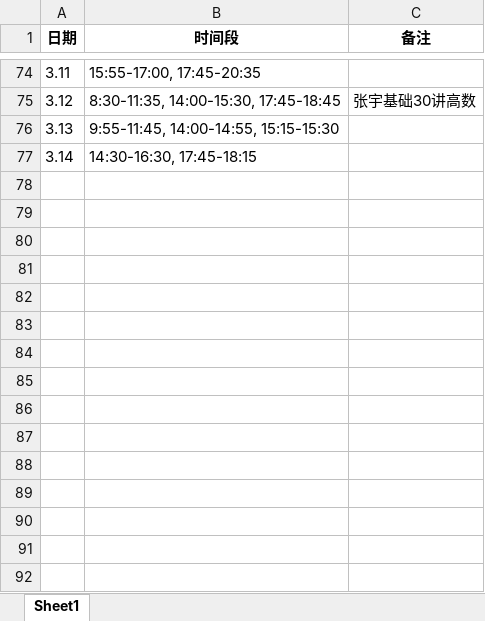
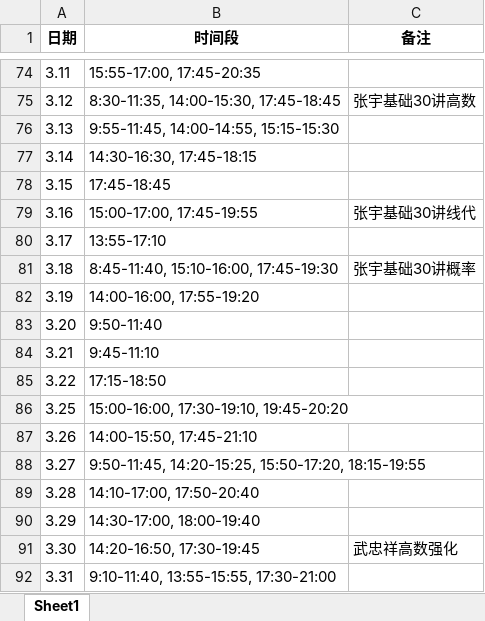
Before and after one commit to virtualxiaoman/kaoyan, an Excel workbook: data/xlsx/学习时长-数学2025.xlsx, sheet Sheet1, drawn as a sheet; only a part is shown, gaps mark what is left out; values as stored, in another font and other column widths than the file's, no borders; the diff names each change by its address in the sheet, - before the commit and + after, or states it on an @@ line.

```diff
--- a/data/xlsx/学习时长-数学2025.xlsx (sheet Sheet1)
+++ b/data/xlsx/学习时长-数学2025.xlsx (sheet Sheet1)
+row 78: 3.15 | 17:45-18:45
+row 79: 3.16 | 15:00-17:00, 17:45-19:55 | 张宇基础30讲线代
+row 80: 3.17 | 13:55-17:10
+row 81: 3.18 | 8:45-11:40, 15:10-16:00, 17:45-19:30 | 张宇基础30讲概率
+row 82: 3.19 | 14:00-16:00, 17:55-19:20
+row 83: 3.20 | 9:50-11:40
+row 84: 3.21 | 9:45-11:10
+row 85: 3.22 | 17:15-18:50
+row 86: 3.25 | 15:00-16:00, 17:30-19:10, 19:45-20:20
+row 87: 3.26 | 14:00-15:50, 17:45-21:10
+row 88: 3.27 | 9:50-11:45, 14:20-15:25, 15:50-17:20, 18:15-19:55
+row 89: 3.28 | 14:10-17:00, 17:50-20:40
+row 90: 3.29 | 14:30-17:00, 18:00-19:40
+row 91: 3.30 | 14:20-16:50, 17:30-19:45 | 武忠祥高数强化
+row 92: 3.31 | 9:10-11:40, 13:55-15:55, 17:30-21:00
```
Also changed, not shown: data/xlsx/P-学习时长-总2025.xlsx, data/xlsx/P-学习时长-数学2025.xlsx, 40 other files.
